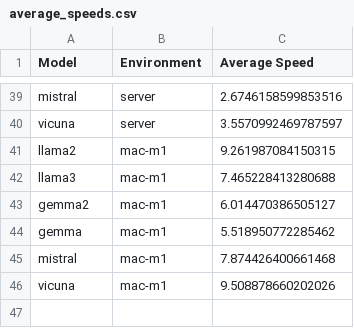
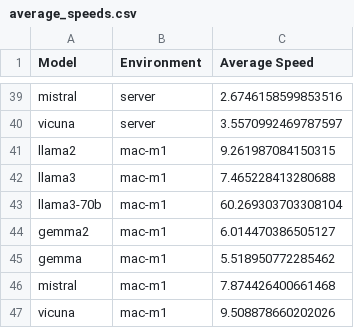
Before and after one commit to stjude-c3d/MyGPT, a CSV file: evaluation/answer_speeds/average_speeds.csv, drawn as a sheet; only a part is shown, gaps mark what is left out.

```diff
--- a/evaluation/answer_speeds/average_speeds.csv
+++ b/evaluation/answer_speeds/average_speeds.csv
@@ -42,2 +42,3 @@ llama2, mac-m1, 9.261987084150315
 llama3, mac-m1, 7.465228413280688
+llama3-70b, mac-m1, 60.269303703308104
 gemma2, mac-m1, 6.014470386505127
```
Also changed, not shown: evaluation/scores/context_scores/context_relevancy_score.csv, 12 other files.
